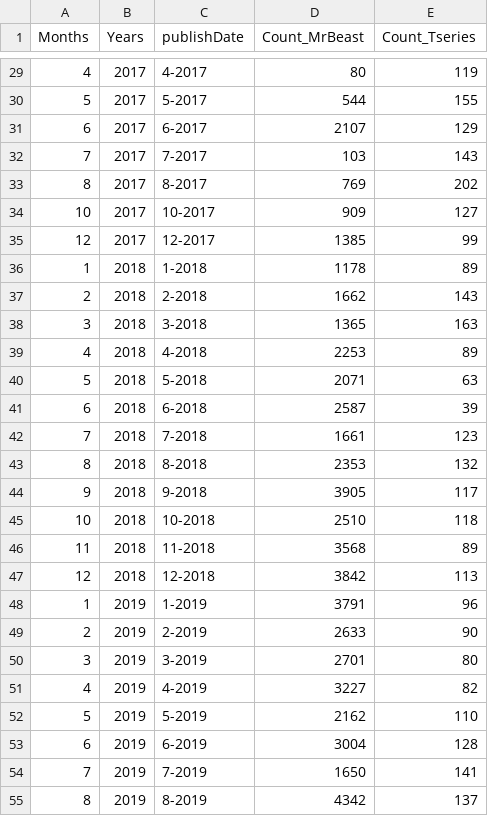
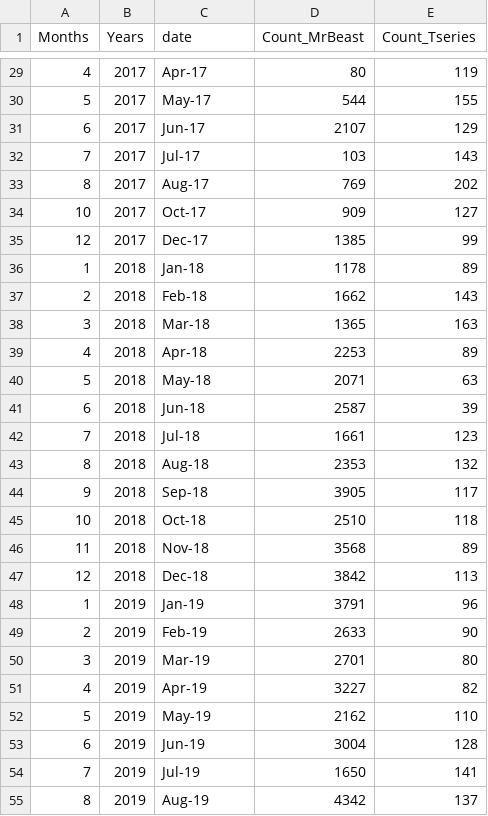
Before and after one commit to aba4/FIT3179_DV2, a CSV file: ch2_2.csv, drawn as a sheet; only a part is shown, gaps mark what is left out; the diff covers the shown part only.

```diff
--- a/ch2_2.csv
+++ b/ch2_2.csv
@@ -1 +1 @@
-Months,Years,publishDate,Count_MrBeast,Count_Tseries
+Months,Years,date,Count_MrBeast,Count_Tseries
@@ -29,27 +29,27 @@
-4,2017,4-2017,80,119
-5,2017,5-2017,544,155
-6,2017,6-2017,2107,129
-7,2017,7-2017,103,143
-8,2017,8-2017,769,202
-10,2017,10-2017,909,127
-12,2017,12-2017,1385,99
-1,2018,1-2018,1178,89
-2,2018,2-2018,1662,143
-3,2018,3-2018,1365,163
-4,2018,4-2018,2253,89
-5,2018,5-2018,2071,63
-6,2018,6-2018,2587,39
-7,2018,7-2018,1661,123
-8,2018,8-2018,2353,132
-9,2018,9-2018,3905,117
-10,2018,10-2018,2510,118
-11,2018,11-2018,3568,89
-12,2018,12-2018,3842,113
-1,2019,1-2019,3791,96
-2,2019,2-2019,2633,90
-3,2019,3-2019,2701,80
-4,2019,4-2019,3227,82
-5,2019,5-2019,2162,110
-6,2019,6-2019,3004,128
-7,2019,7-2019,1650,141
-8,2019,8-2019,4342,137
+4,2017,Apr-17,80,119
+5,2017,May-17,544,155
+6,2017,Jun-17,2107,129
+7,2017,Jul-17,103,143
+8,2017,Aug-17,769,202
+10,2017,Oct-17,909,127
+12,2017,Dec-17,1385,99
+1,2018,Jan-18,1178,89
+2,2018,Feb-18,1662,143
+3,2018,Mar-18,1365,163
+4,2018,Apr-18,2253,89
+5,2018,May-18,2071,63
+6,2018,Jun-18,2587,39
+7,2018,Jul-18,1661,123
+8,2018,Aug-18,2353,132
+9,2018,Sep-18,3905,117
+10,2018,Oct-18,2510,118
+11,2018,Nov-18,3568,89
+12,2018,Dec-18,3842,113
+1,2019,Jan-19,3791,96
+2,2019,Feb-19,2633,90
+3,2019,Mar-19,2701,80
+4,2019,Apr-19,3227,82
+5,2019,May-19,2162,110
+6,2019,Jun-19,3004,128
+7,2019,Jul-19,1650,141
+8,2019,Aug-19,4342,137
```
Also changed, not shown: 72 edited cells elsewhere in this file.
